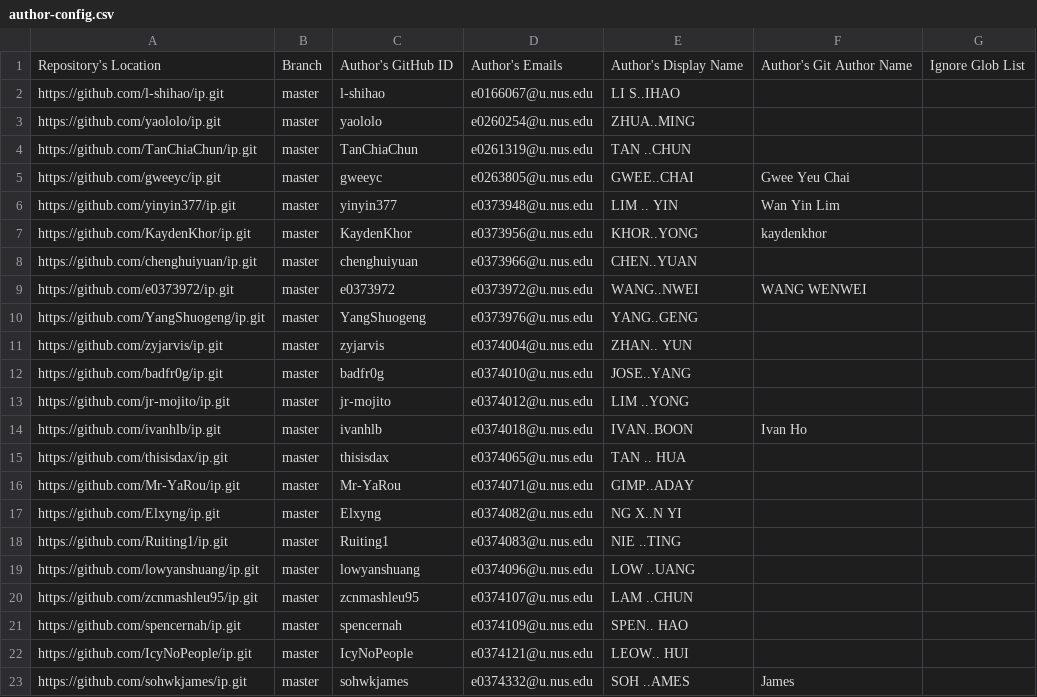
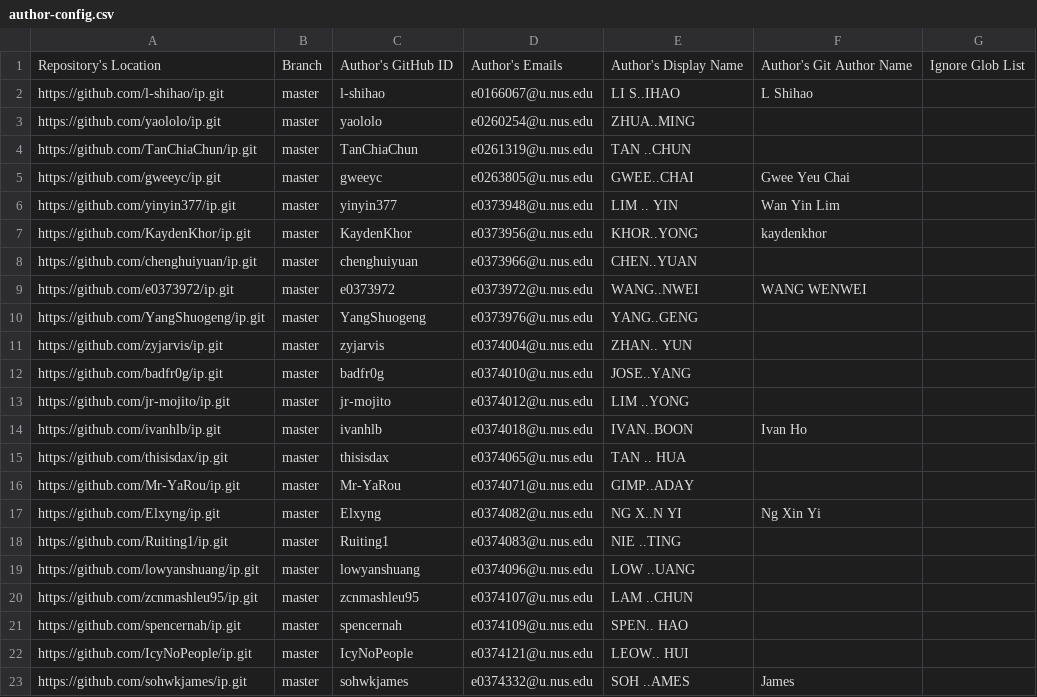
Before and after one commit to nus-tic4001-AY2122S1/ip-dashboard, a CSV file: configs/author-config.csv, drawn as a sheet.

Commit message:
Update configs

```diff
--- a/configs/author-config.csv
+++ b/configs/author-config.csv
@@ -1,3 +1,3 @@
 Repository's Location,Branch,Author's GitHub ID,Author's Emails,Author's Display Name,Author's Git Author Name,Ignore Glob List
-https://github.com/l-shihao/ip.git,master,l-shihao,e0166067@u.nus.edu,LI S..IHAO,,
+https://github.com/l-shihao/ip.git,master,l-shihao,e0166067@u.nus.edu,LI S..IHAO,L Shihao,
 https://github.com/yaololo/ip.git,master,yaololo,e0260254@u.nus.edu,ZHUA..MING,,
@@ -16,3 +16,3 @@ https://github.com/thisisdax/ip.git,master,thisisdax,e0374065@u.nus.edu,TAN .. H
 https://github.com/Mr-YaRou/ip.git,master,Mr-YaRou,e0374071@u.nus.edu,GIMP..ADAY,,
-https://github.com/Elxyng/ip.git,master,Elxyng,e0374082@u.nus.edu,NG X..N YI,,
+https://github.com/Elxyng/ip.git,master,Elxyng,e0374082@u.nus.edu,NG X..N YI,Ng Xin Yi,
 https://github.com/Ruiting1/ip.git,master,Ruiting1,e0374083@u.nus.edu,NIE ..TING,,
```
